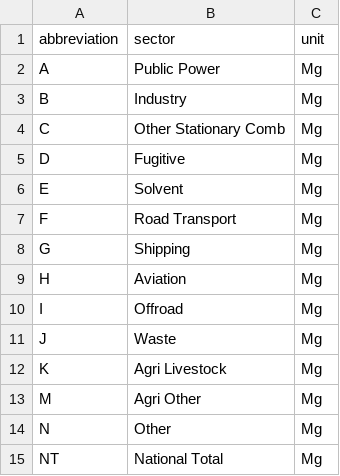
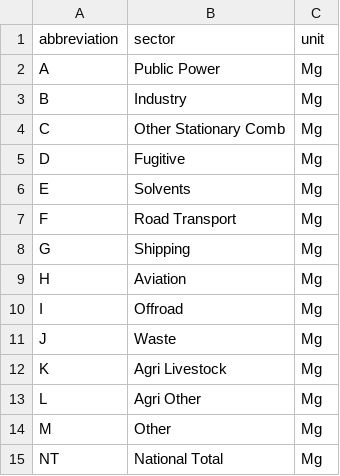
Before and after one commit to khufkens/ceipr, a CSV file: inst/extdata/ceip_meta_data.csv, drawn as a sheet.

```diff
--- a/inst/extdata/ceip_meta_data.csv
+++ b/inst/extdata/ceip_meta_data.csv
@@ -5,3 +5,3 @@ C,Other Stationary Comb,Mg
 D,Fugitive,Mg
-E,Solvent,Mg
+E,Solvents,Mg
 F,Road Transport,Mg
@@ -12,4 +12,4 @@ J,Waste,Mg
 K,Agri Livestock,Mg
-M,Agri Other,Mg
-N,Other,Mg
+L,Agri Other,Mg
+M,Other,Mg
 NT,National Total,Mg
```
Also changed, not shown: 4 other files.
